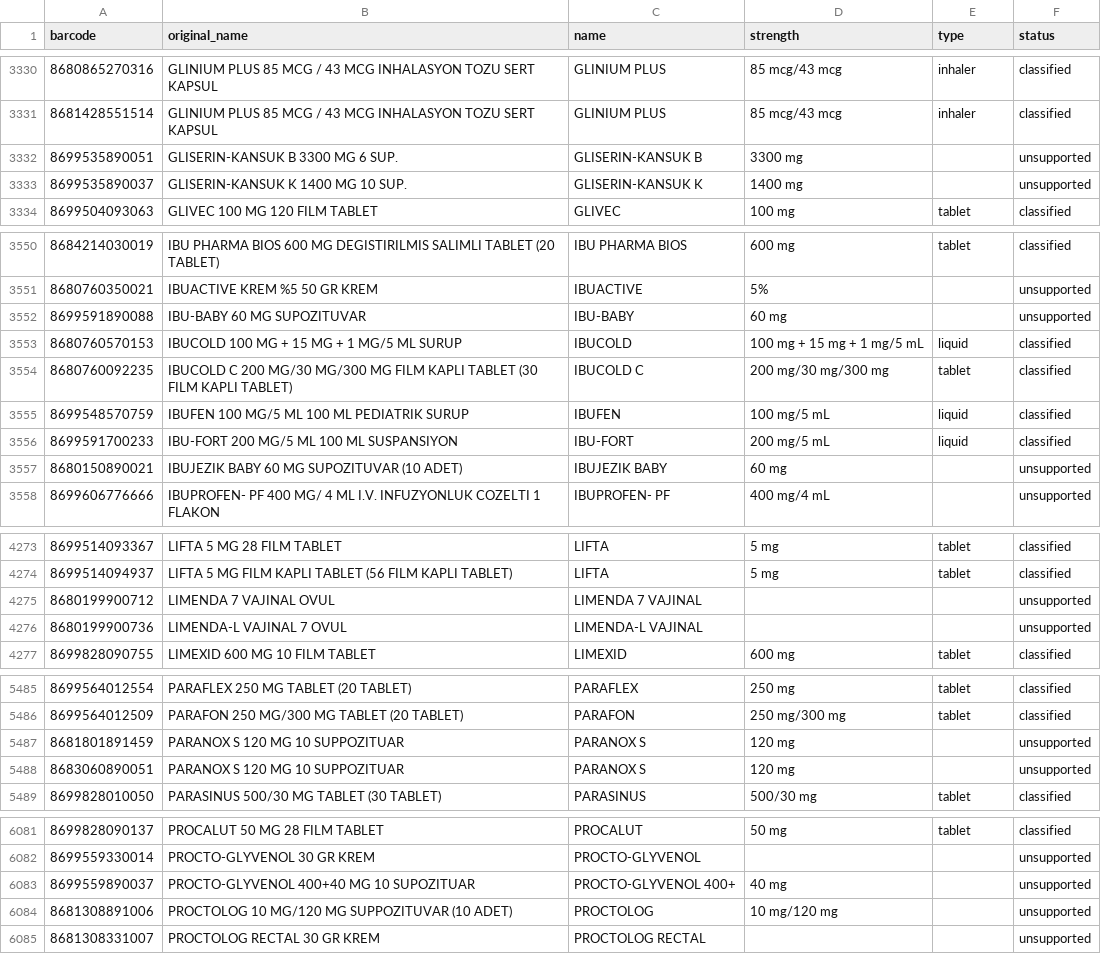
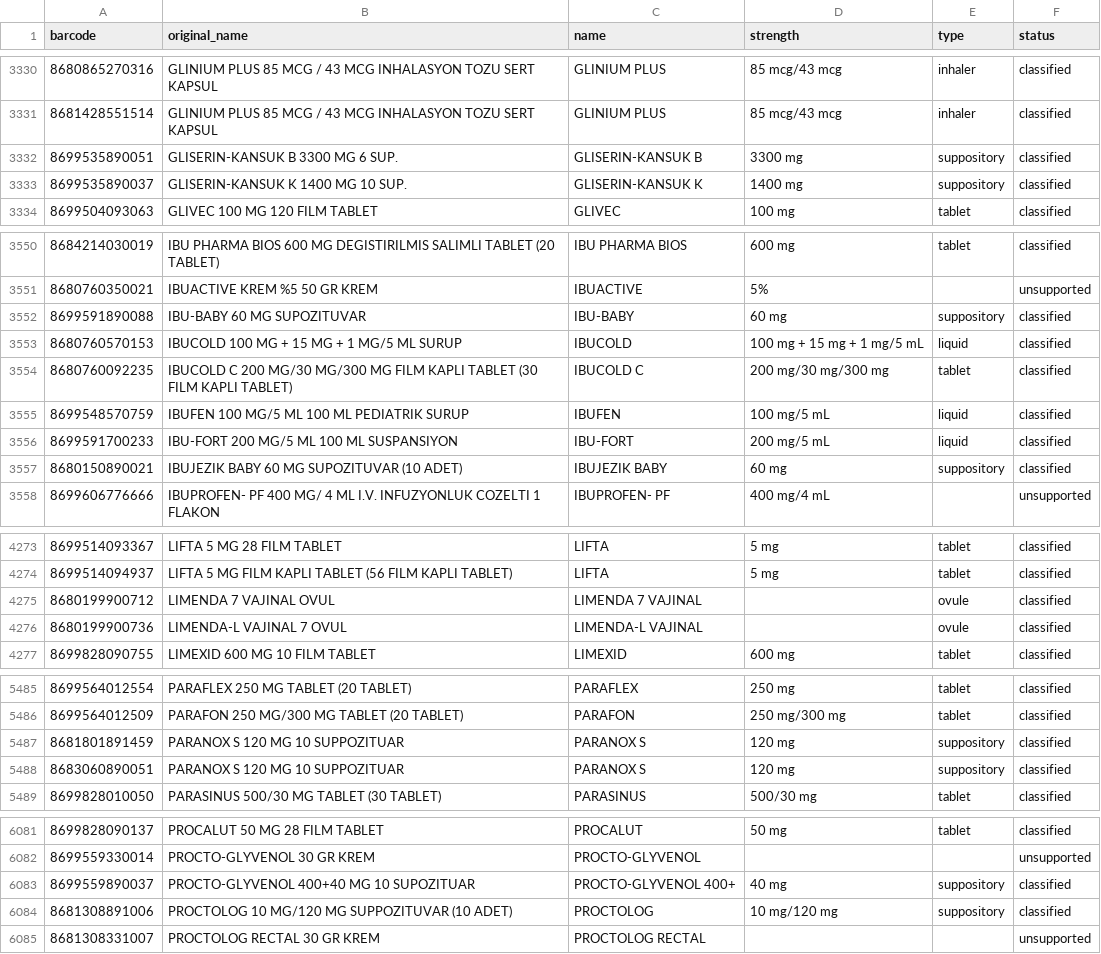
Before and after one commit to BraveHeart-tex/Meddies, a CSV file: worker/catalog-products.csv, drawn as a sheet; only a part is shown, gaps mark what is left out; the diff covers the shown part only.

Commit message:
fix(#482): classify ovule and suppository catalog products

```diff
--- a/worker/catalog-products.csv
+++ b/worker/catalog-products.csv
@@ -3331,4 +3331,4 @@ barcode,original_name,name,strength,type,status
 8681428551514,GLINIUM PLUS 85 MCG / 43 MCG INHALASYON TOZU SERT KAPSUL,GLINIUM PLUS,85 mcg/43 mcg,inhaler,classified
-8699535890051,GLISERIN-KANSUK B 3300 MG 6 SUP.,GLISERIN-KANSUK B,3300 mg,,unsupported
-8699535890037,GLISERIN-KANSUK K 1400 MG 10 SUP.,GLISERIN-KANSUK K,1400 mg,,unsupported
+8699535890051,GLISERIN-KANSUK B 3300 MG 6 SUP.,GLISERIN-KANSUK B,3300 mg,suppository,classified
+8699535890037,GLISERIN-KANSUK K 1400 MG 10 SUP.,GLISERIN-KANSUK K,1400 mg,suppository,classified
 8699504093063,GLIVEC 100 MG 120 FILM TABLET,GLIVEC,100 mg,tablet,classified
@@ -3551,3 +3551,3 @@ barcode,original_name,name,strength,type,status
 8680760350021,IBUACTIVE KREM %5 50 GR KREM,IBUACTIVE,5%,,unsupported
-8699591890088,IBU-BABY 60 MG SUPOZITUVAR,IBU-BABY,60 mg,,unsupported
+8699591890088,IBU-BABY 60 MG SUPOZITUVAR,IBU-BABY,60 mg,suppository,classified
 8680760570153,IBUCOLD 100 MG + 15 MG + 1 MG/5 ML SURUP,IBUCOLD,100 mg + 15 mg + 1 mg/5 mL,liquid,classified
@@ -3556,3 +3556,3 @@ barcode,original_name,name,strength,type,status
 8699591700233,IBU-FORT 200 MG/5 ML 100 ML SUSPANSIYON,IBU-FORT,200 mg/5 mL,liquid,classified
-8680150890021,IBUJEZIK BABY 60 MG SUPOZITUVAR (10 ADET),IBUJEZIK BABY,60 mg,,unsupported
+8680150890021,IBUJEZIK BABY 60 MG SUPOZITUVAR (10 ADET),IBUJEZIK BABY,60 mg,suppository,classified
 8699606776666,IBUPROFEN- PF 400 MG/ 4 ML I.V. INFUZYONLUK COZELTI 1 FLAKON,IBUPROFEN- PF,400 mg/4 mL,,unsupported
@@ -4274,4 +4274,4 @@ barcode,original_name,name,strength,type,status
 8699514094937,LIFTA 5 MG FILM KAPLI TABLET (56 FILM KAPLI TABLET),LIFTA,5 mg,tablet,classified
-8680199900712,LIMENDA 7 VAJINAL OVUL,LIMENDA 7 VAJINAL,,,unsupported
-8680199900736,LIMENDA-L VAJINAL 7 OVUL,LIMENDA-L VAJINAL,,,unsupported
+8680199900712,LIMENDA 7 VAJINAL OVUL,LIMENDA 7 VAJINAL,,ovule,classified
+8680199900736,LIMENDA-L VAJINAL 7 OVUL,LIMENDA-L VAJINAL,,ovule,classified
 8699828090755,LIMEXID 600 MG 10 FILM TABLET,LIMEXID,600 mg,tablet,classified
@@ -5486,4 +5486,4 @@ barcode,original_name,name,strength,type,status
 8699564012509,PARAFON 250 MG/300 MG TABLET (20 TABLET),PARAFON,250 mg/300 mg,tablet,classified
-8681801891459,PARANOX S 120 MG 10 SUPPOZITUAR,PARANOX S,120 mg,,unsupported
-8683060890051,PARANOX S 120 MG 10 SUPPOZITUAR,PARANOX S,120 mg,,unsupported
+8681801891459,PARANOX S 120 MG 10 SUPPOZITUAR,PARANOX S,120 mg,suppository,classified
+8683060890051,PARANOX S 120 MG 10 SUPPOZITUAR,PARANOX S,120 mg,suppository,classified
 8699828010050,PARASINUS 500/30 MG TABLET (30 TABLET),PARASINUS,500/30 mg,tablet,classified
@@ -6082,4 +6082,4 @@ barcode,original_name,name,strength,type,status
 8699559330014,PROCTO-GLYVENOL 30 GR KREM,PROCTO-GLYVENOL,,,unsupported
-8699559890037,PROCTO-GLYVENOL 400+40 MG 10 SUPOZITUAR,PROCTO-GLYVENOL 400+,40 mg,,unsupported
-8681308891006,PROCTOLOG 10 MG/120 MG SUPPOZITUVAR (10 ADET),PROCTOLOG,10 mg/120 mg,,unsupported
+8699559890037,PROCTO-GLYVENOL 400+40 MG 10 SUPOZITUAR,PROCTO-GLYVENOL 400+,40 mg,suppository,classified
+8681308891006,PROCTOLOG 10 MG/120 MG SUPPOZITUVAR (10 ADET),PROCTOLOG,10 mg/120 mg,suppository,classified
 8681308331007,PROCTOLOG RECTAL 30 GR KREM,PROCTOLOG RECTAL,,,unsupported
```
Also changed, not shown: 104 edited cells elsewhere in this file, 2 other files.
